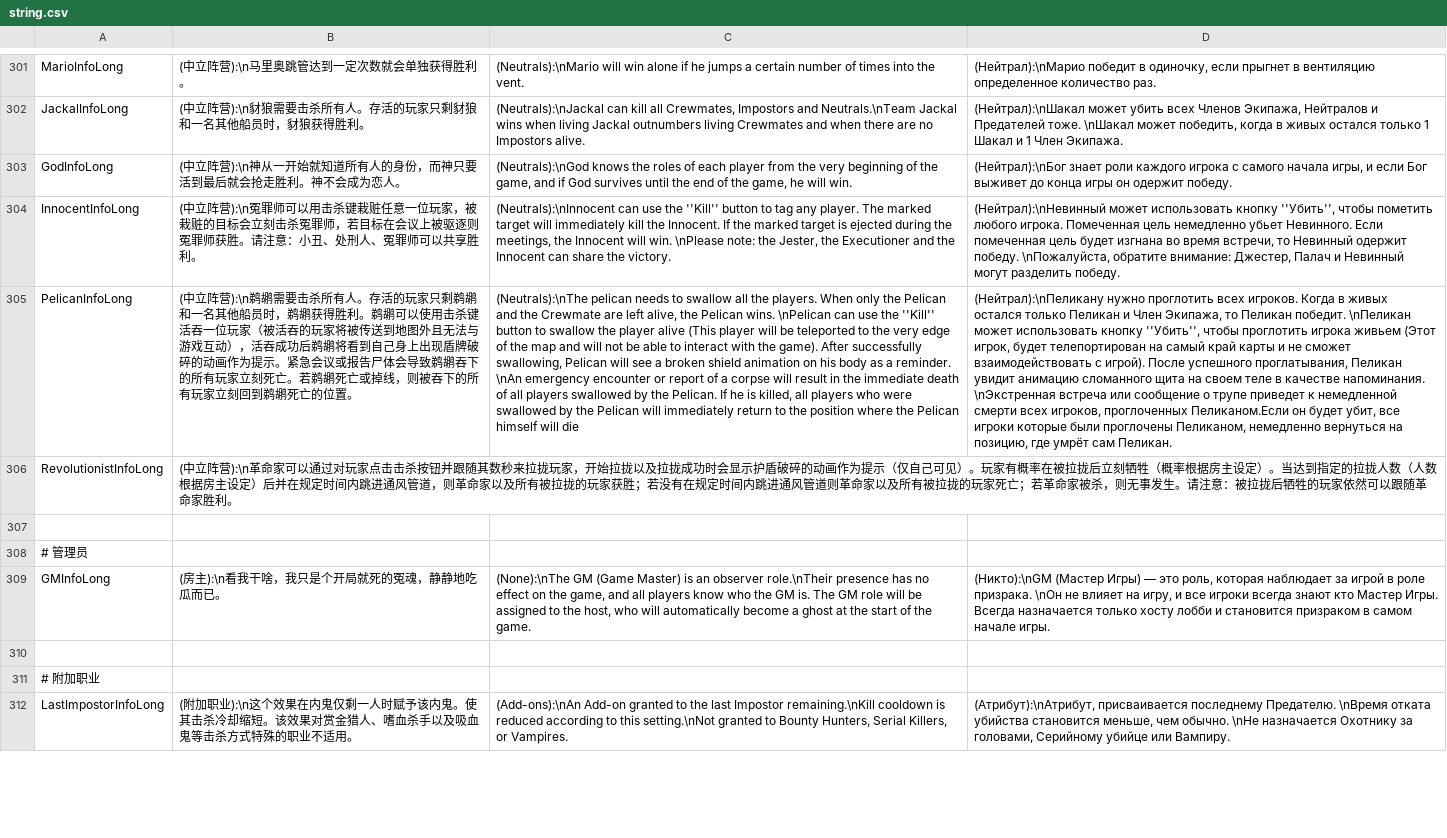
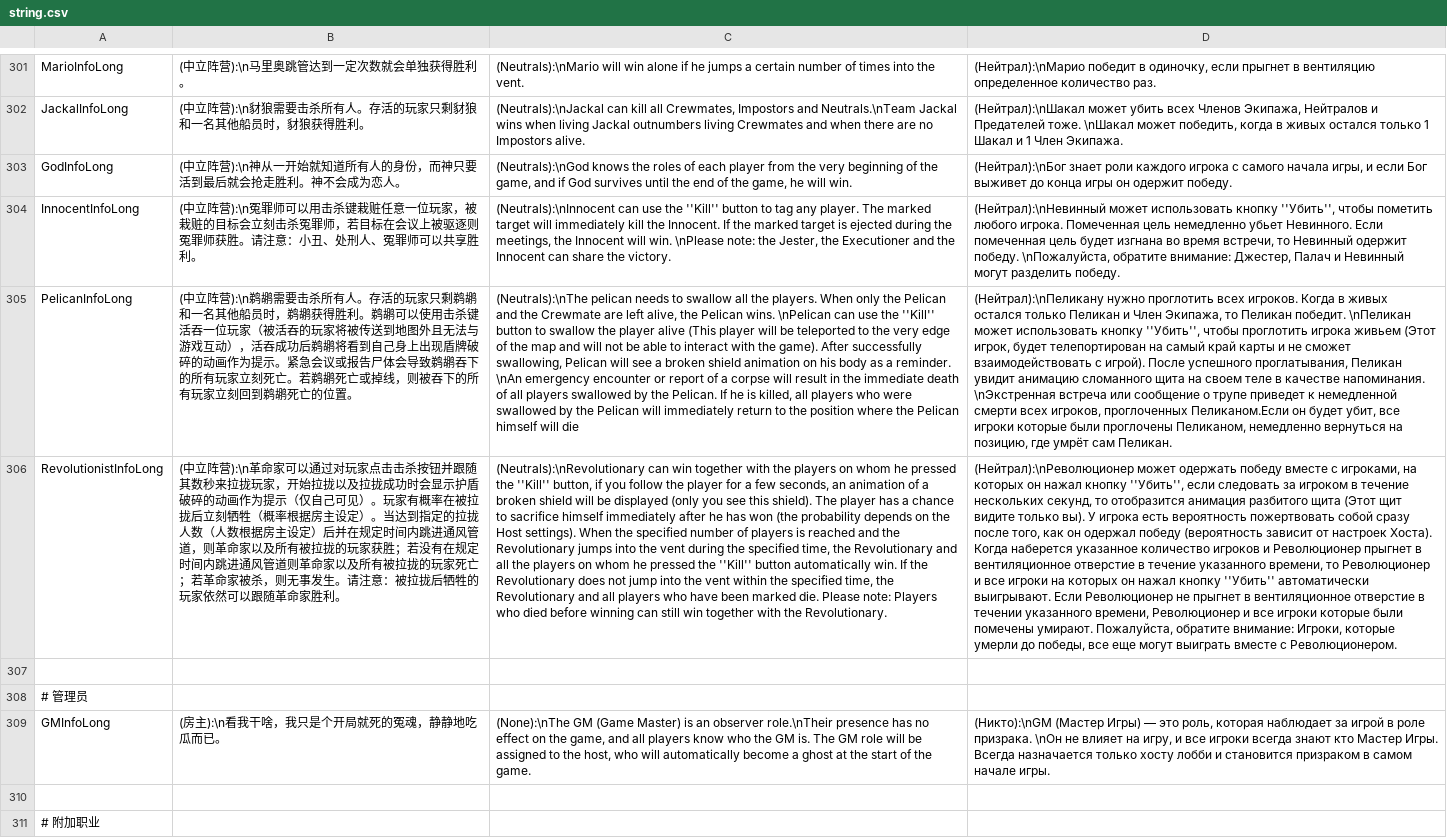
Before and after one commit to tukasa0001/TownOfHost, a CSV file: Resources/string.csv, drawn as a sheet; only a part is shown, gaps mark what is left out; the shorter side is filled out with more unchanged rows; the diff covers the shown part only; the diff names each change by its address in the sheet, - before the commit and + after, or states it on an @@ line.

```diff
--- a/Resources/string.csv
+++ b/Resources/string.csv
-C306: (empty)
+C306: (Neutrals):\nRevolutionary can win together with the players on whom he pressed the ''Kill'' button, if you follow the player for a few seconds, an animation of a broken shield will be displayed (only you see this shield). The player has a chance to sacrifice himself immediately after he has won (the probability depends on the Host settings). When the specified number of players is reached and the Revolutionary jumps into the vent during the specified time, the Revolutionary and all the players on whom he pressed the ''Kill'' button automatically win. If the Revolutionary does not jump into the vent within the specified time, the Revolutionary and all players who have been marked die. Please note: Players who died before winning can still win together with the Revolutionary.
-D306: (empty)
+D306: (Нейтрал):\nРеволюционер может одержать победу вместе с игроками, на которых он нажал кнопку ''Убить'', если следовать за игроком в течение нескольких секунд, то отобразится анимация разбитого щита (Этот щит видите только вы). У игрока есть вероятность пожертвовать собой сразу после того, как он одержал победу (вероятность зависит от настроек Хоста). Когда наберется указанное количество игроков и Революционер прыгнет в вентиляционное отверстие в течение указанного времени, то Революционер и все игроки на которых он нажал кнопку ''Убить'' автоматически выигрывают. Если Революционер не прыгнет в вентиляционное отверстие в течении указанного времени, Революционер и все игроки которые были помечены умирают. Пожалуйста, обратите внимание: Игроки, которые умерли до победы, все еще могут выиграть вместе с Революционером.
```
Also changed, not shown: 32 edited cells elsewhere in this file.
